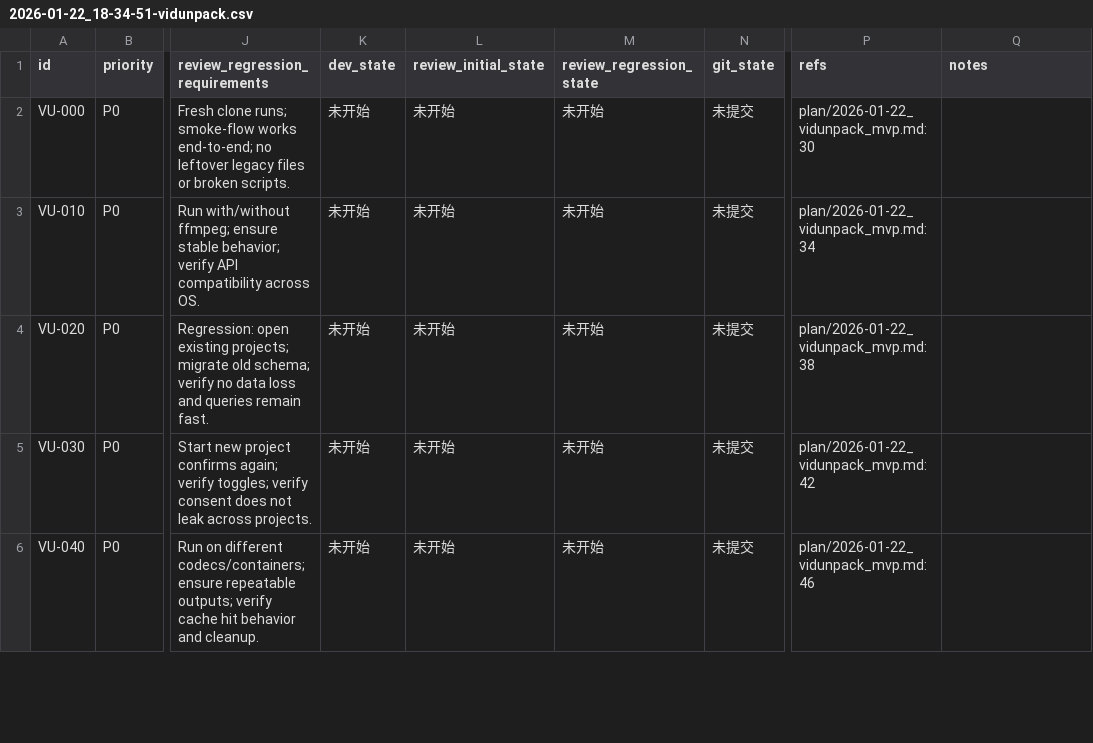
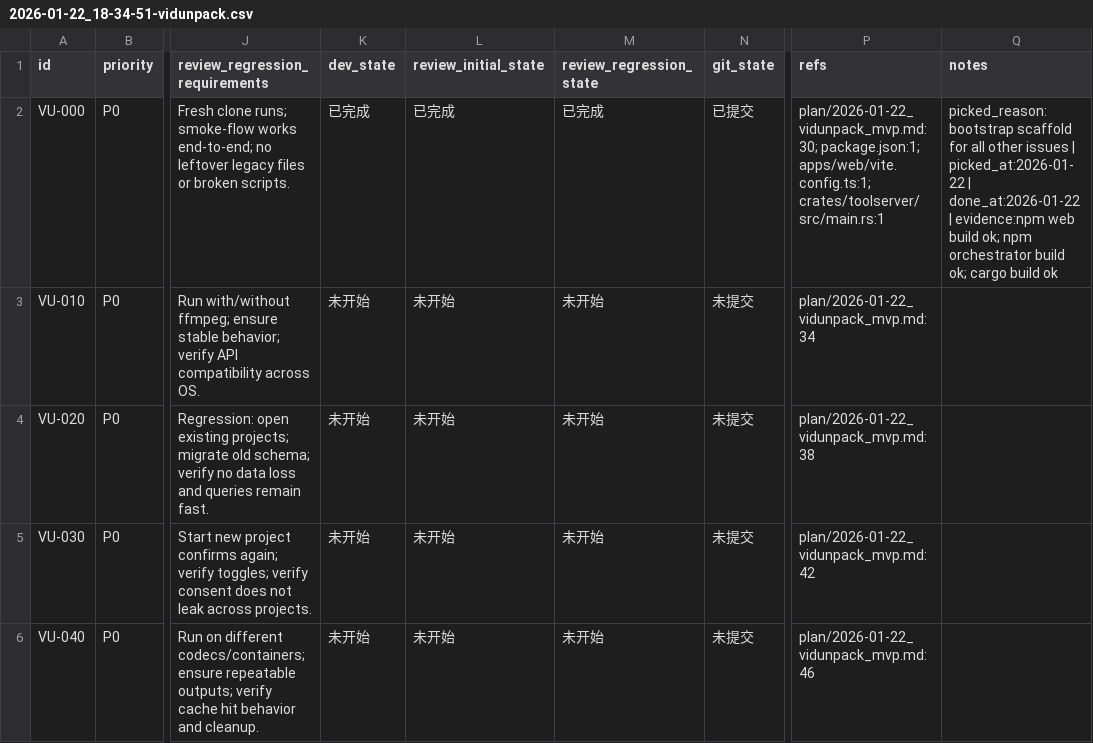
Before and after one commit to dogami567/ai_video_source_get, a CSV file: issues/2026-01-22_18-34-51-vidunpack.csv, drawn as a sheet; only a part is shown, gaps mark what is left out; the diff names each change by its address in the sheet, - before the commit and + after, or states it on an @@ line.

Commit message:
[VU-000] Repo reset & VidUnpack scaffold

```diff
--- a/issues/2026-01-22_18-34-51-vidunpack.csv
+++ b/issues/2026-01-22_18-34-51-vidunpack.csv
-K2 (dev_state): 未开始
+K2 (dev_state): 已完成
-L2 (review_initial_state): 未开始
+L2 (review_initial_state): 已完成
-M2 (review_regression_state): 未开始
+M2 (review_regression_state): 已完成
-N2 (git_state): 未提交
+N2 (git_state): 已提交
-P2 (refs): plan/2026-01-22_vidunpack_mvp.md:30
+P2 (refs): plan/2026-01-22_vidunpack_mvp.md:30; package.json:1; apps/web/vite.config.ts:1; crates/toolserver/src/main.rs:1
-Q2 (notes): (empty)
+Q2 (notes): picked_reason:bootstrap scaffold for all other issues | picked_at:2026-01-22 | done_at:2026-01-22 | evidence:npm web build ok; npm orchestrator build ok; cargo build ok
```
Also changed, not shown: 25 other files.
